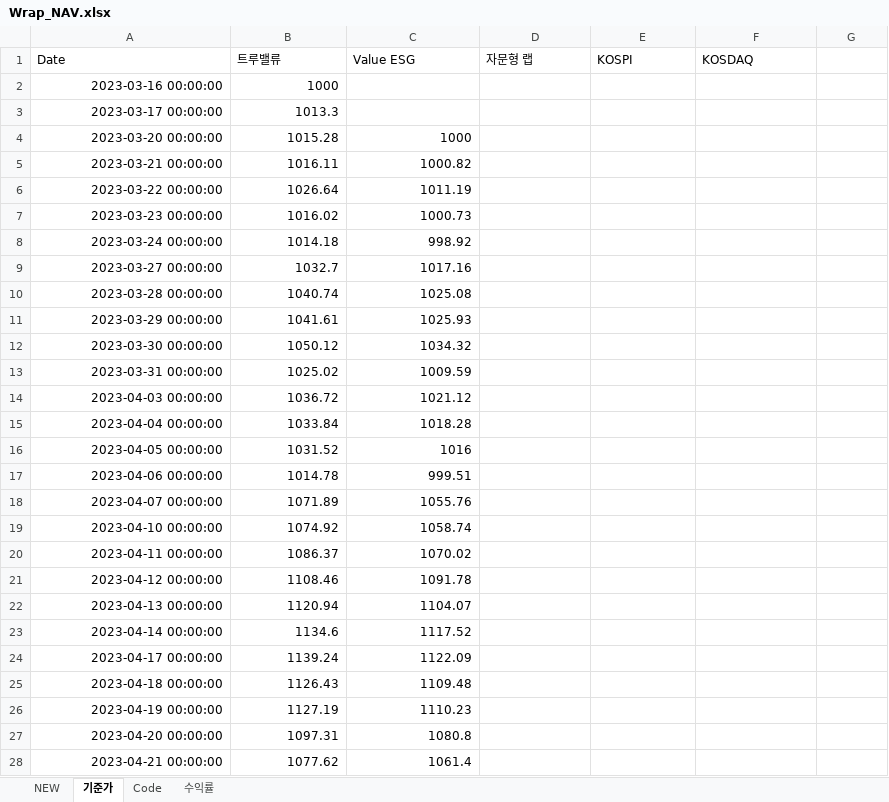
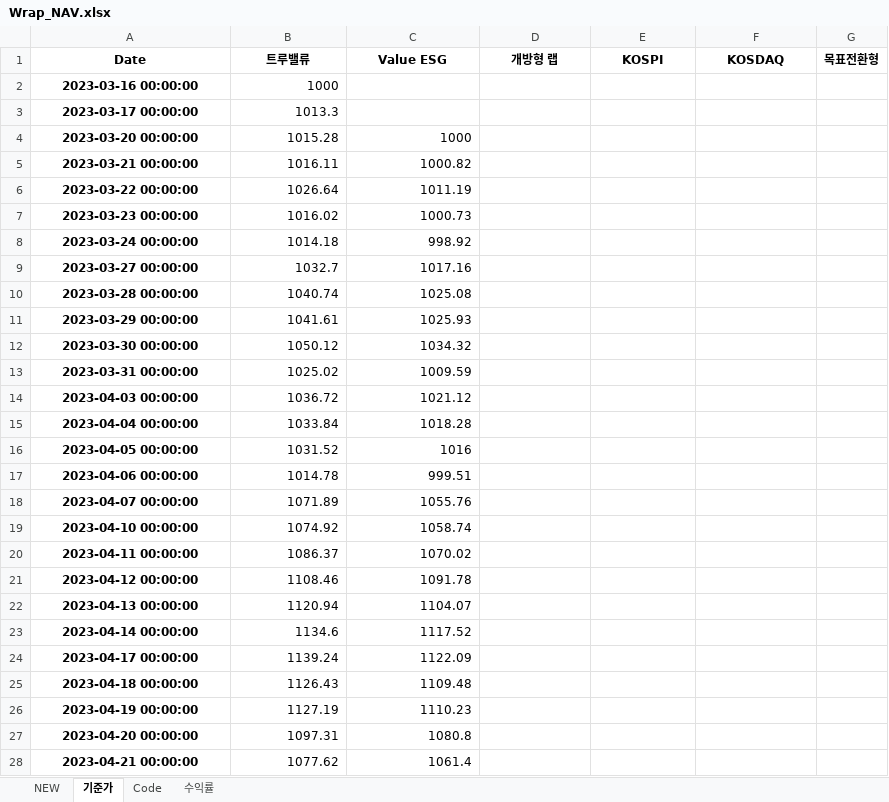
Before and after one commit to sisyphe10/Antigravity_Market_Dashboard, an Excel workbook: Wrap_NAV.xlsx, sheet 기준가, drawn as a sheet; only a part is shown; values as stored, in another font and other column widths than the file's, no borders; the diff covers the shown part only; the diff names each change by its address in the sheet, - before the commit and + after, or states it on an @@ line.

```diff
--- a/Wrap_NAV.xlsx (sheet 기준가)
+++ b/Wrap_NAV.xlsx (sheet 기준가)
@@ A1:F1 bold: off → on, alignment: left → center @@
-D1: 자문형 랩
+D1: 개방형 랩
-G1: (empty)
+G1: 목표전환형
@@ A2:A28 bold: off → on, alignment: right → center @@
```
Also changed, not shown: 5 added rows and cell formats elsewhere in this sheet, sheet NEW, sheet 수익률, 2 other files.
